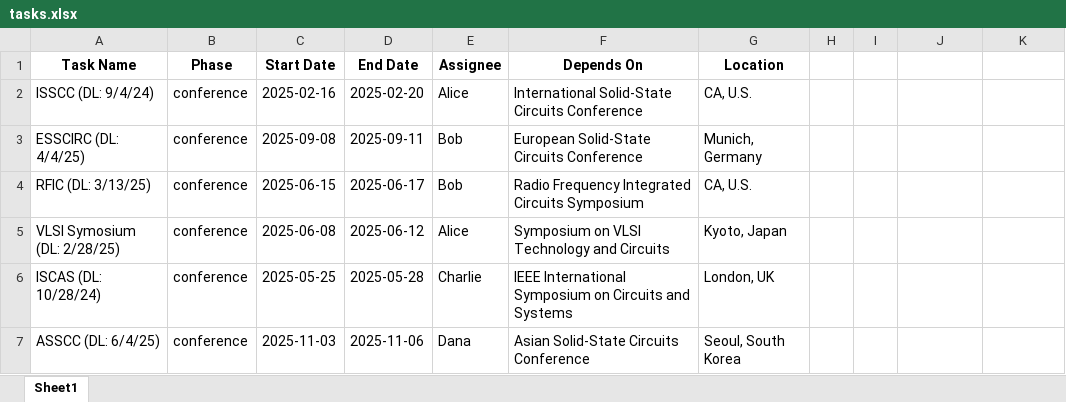
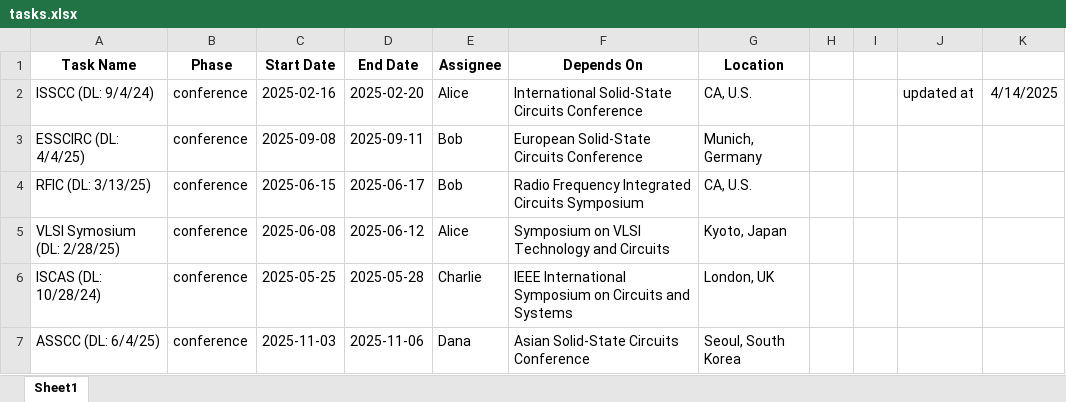
Before and after one commit to openicdesign/conference_timeline, an Excel workbook: tasks.xlsx, sheet Sheet1, drawn as a sheet; values as stored, in another font and other column widths than the file's, no borders; the diff names each change by its address in the sheet, - before the commit and + after, or states it on an @@ line.

```diff
--- a/tasks.xlsx (sheet Sheet1)
+++ b/tasks.xlsx (sheet Sheet1)
-J2: (empty)
+J2: updated at
-K2: (empty)
+K2: 4/14/2025
```
Also changed, not shown: 2 other files.
